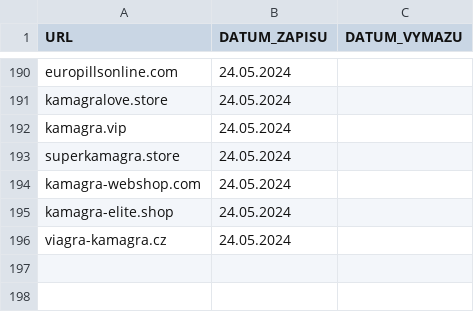
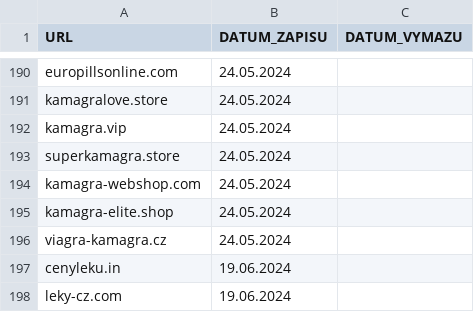
Before and after one commit to analogic/cz-gov-blocks, a CSV file: original/sukl.csv, drawn as a sheet; only a part is shown, gaps mark what is left out; the diff names each change by its address in the sheet, - before the commit and + after, or states it on an @@ line.

```diff
--- a/original/sukl.csv
+++ b/original/sukl.csv
+row 197: cenyleku.in | 19.06.2024
+row 198: leky-cz.com | 19.06.2024
```
Also changed, not shown: csv/sukl.csv, 2 other files.
